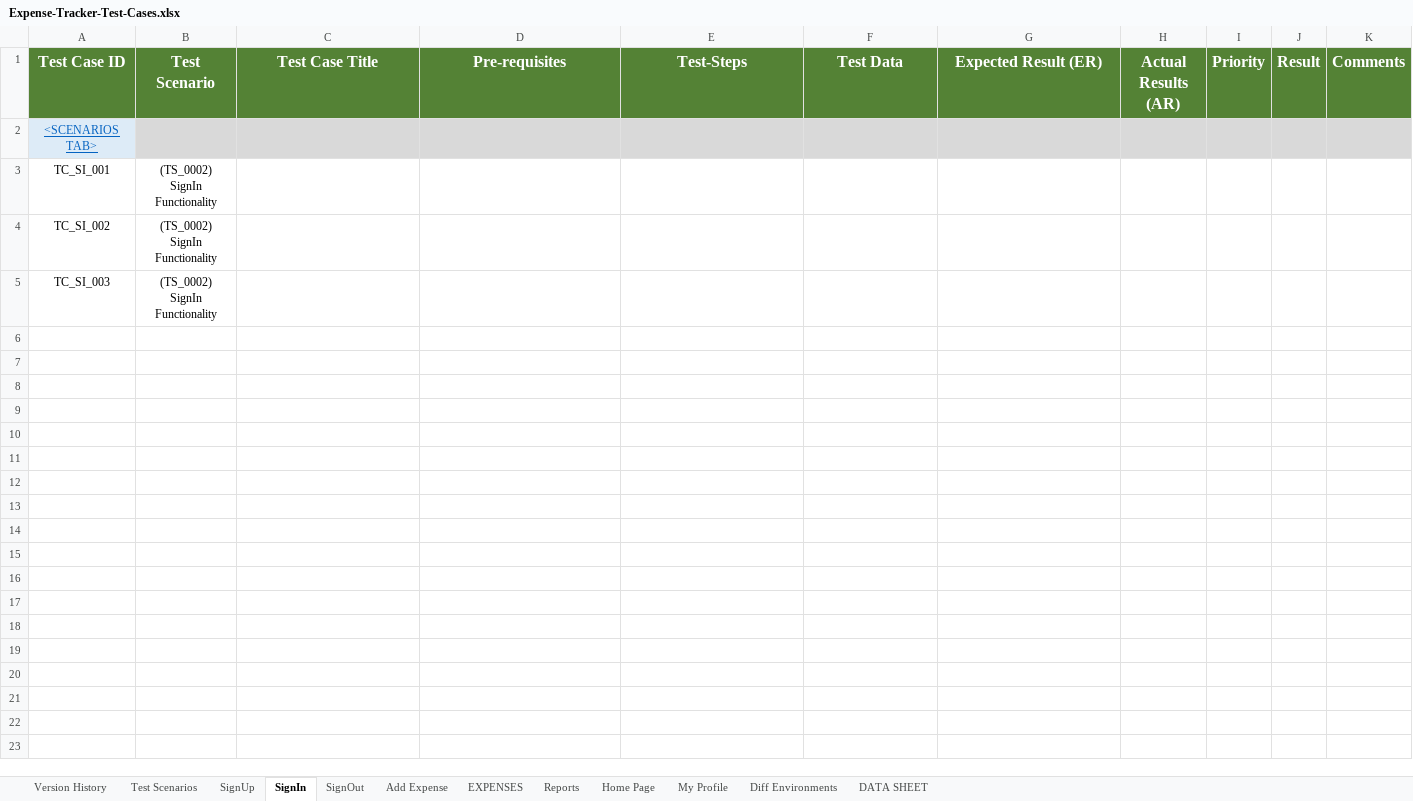
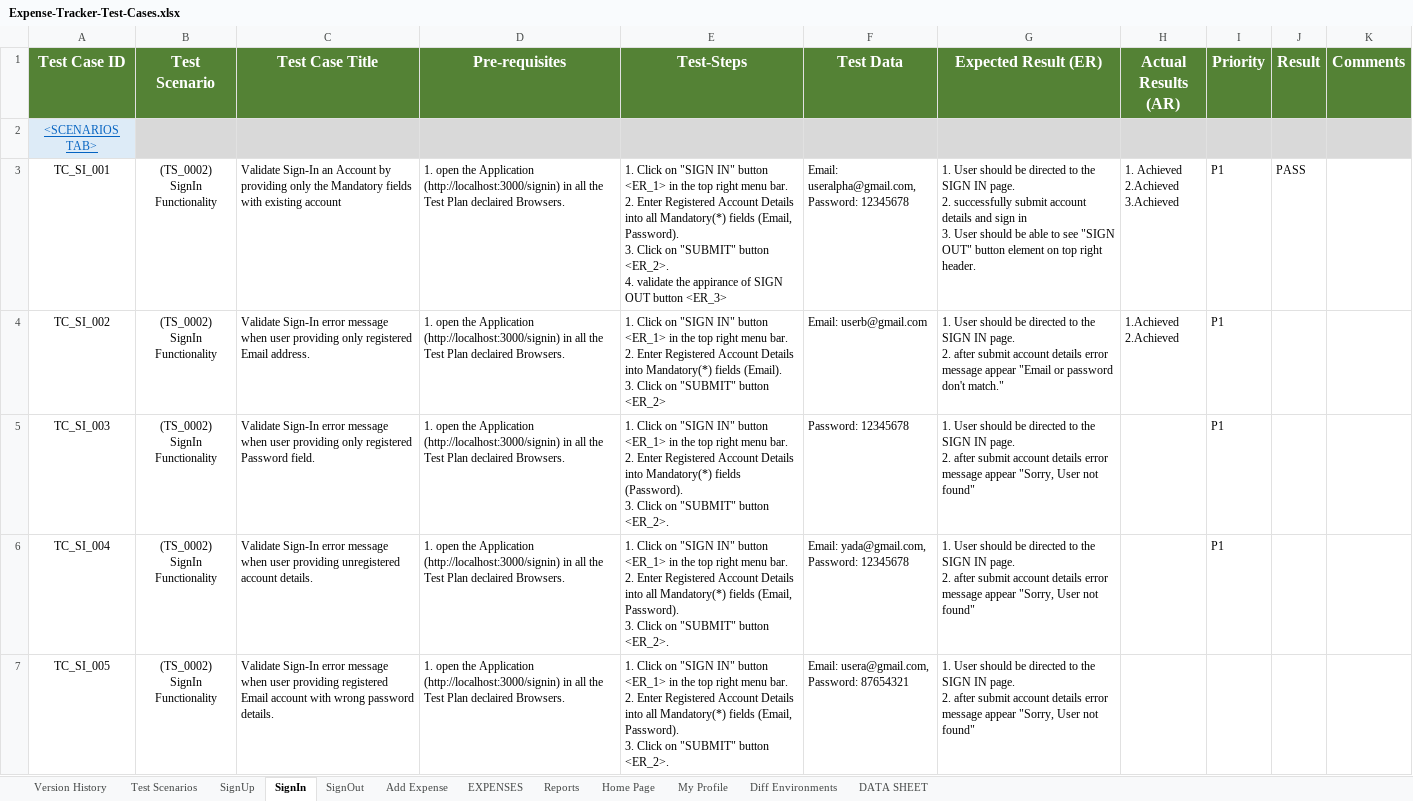
Before and after one commit to orensrauch/solveqa-expense-tracker, an Excel workbook: doc/Expense-Tracker-Test-Cases.xlsx, sheet SignIn, drawn as a sheet; only a part is shown; values as stored, in another font and other column widths than the file's, no borders; ↵ is a line break in a cell; the diff covers the shown part only; the diff names each change by its address in the sheet, - before the commit and + after, or states it on an @@ line.

Commit message:
Add test doc and more cypress tests

```diff
--- a/doc/Expense-Tracker-Test-Cases.xlsx (sheet SignIn)
+++ b/doc/Expense-Tracker-Test-Cases.xlsx (sheet SignIn)
-C3 (Test Case Title): (empty)
+C3 (Test Case Title): Validate Sign-In an Account by providing only the Mandatory fields with existing account
-D3:D5 (Pre-requisites): (empty)
+D3:D5 (Pre-requisites): 1. open the Application (http://localhost:3000/signin) in all the Test Plan declaired Browsers.
-E3 (Test-Steps): (empty)
+E3 (Test-Steps): 1. Click on "SIGN IN" button <ER_1> in the top right menu bar. ↵ 2. Enter Registered Account Details into all Mandatory(*) fields (Email, Password). ↵ 3. Click on "SUBMIT" button <ER_2>. ↵ 4. validate the appirance of SIGN OUT button <ER_3>
-F3 (Test Data): (empty)
+F3 (Test Data): Email: useralpha@gmail.com, ↵ Password: 12345678
-G3 (Expected Result (ER)): (empty)
+G3 (Expected Result (ER)): 1. User should be directed to the SIGN IN page. ↵ 2. successfully submit account details and sign in ↵ 3. User should be able to see "SIGN OUT" button element on top right header.
-H3 (Actual Results (AR)): (empty)
+H3 (Actual Results (AR)): 1. Achieved ↵ 2.Achieved ↵ 3.Achieved
-I3:I5 (Priority): (empty)
+I3:I5 (Priority): P1
-J3 (Result): (empty)
+J3 (Result): PASS
-C4 (Test Case Title): (empty)
+C4 (Test Case Title): Validate Sign-In error message when user providing only registered Email address.
-E4 (Test-Steps): (empty)
+E4 (Test-Steps): 1. Click on "SIGN IN" button <ER_1> in the top right menu bar. ↵ 2. Enter Registered Account Details into Mandatory(*) fields (Email). ↵ 3. Click on "SUBMIT" button <ER_2>
-F4 (Test Data): (empty)
+F4 (Test Data): Email: userb@gmail.com
-G4 (Expected Result (ER)): (empty)
+G4 (Expected Result (ER)): 1. User should be directed to the SIGN IN page. ↵ 2. after submit account details error message appear "Email or password don't match."
-H4 (Actual Results (AR)): (empty)
+H4 (Actual Results (AR)): 1.Achieved ↵ 2.Achieved
-C5 (Test Case Title): (empty)
+C5 (Test Case Title): Validate Sign-In error message when user providing only registered Password field.
-E5 (Test-Steps): (empty)
+E5 (Test-Steps): 1. Click on "SIGN IN" button <ER_1> in the top right menu bar. ↵ 2. Enter Registered Account Details into Mandatory(*) fields (Password). ↵ 3. Click on "SUBMIT" button <ER_2>.
-F5 (Test Data): (empty)
+F5 (Test Data): Password: 12345678
-G5 (Expected Result (ER)): (empty)
+G5 (Expected Result (ER)): 1. User should be directed to the SIGN IN page. ↵ 2. after submit account details error message appear "Sorry, User not found"
+row 6: TC_SI_004 | (TS_0002) ↵ SignIn Functionality | Validate Sign-In error message when user providing unregistered account details. | 1. open the Application (http://localhost:3000/signin) in all the Test Plan declaired Browsers. | 1. Click on "SIGN IN" button <ER_1> in the top right menu bar. ↵ 2. Enter Registered Account Details into all Mandatory(*) fields (Email, Password). ↵ 3. Click on "SUBMIT" button <ER_2>. | Email: yada@gmail.com, ↵ Password: 12345678 | 1. User should be directed to the SIGN IN page. ↵ 2. after submit account details error message appear "Sorry, User not found" |  | P1
+row 7: TC_SI_005 | (TS_0002) ↵ SignIn Functionality | Validate Sign-In error message when user providing registered Email account with wrong password details. | 1. open the Application (http://localhost:3000/signin) in all the Test Plan declaired Browsers. | 1. Click on "SIGN IN" button <ER_1> in the top right menu bar. ↵ 2. Enter Registered Account Details into all Mandatory(*) fields (Email, Password). ↵ 3. Click on "SUBMIT" button <ER_2>. | Email: usera@gmail.com, ↵ Password: 87654321 | 1. User should be directed to the SIGN IN page. ↵ 2. after submit account details error message appear "Sorry, User not found"
```
Also changed, not shown: 5 added rows elsewhere in this sheet, sheet Add Expense, sheet SignOut, sheet Home Page, sheet EXPENSES, sheet Reports, sheet My Profile, 3 more sheets, doc/Expense-Tracker-FRS-functional requirement specification.xlsx, 4 other files.
